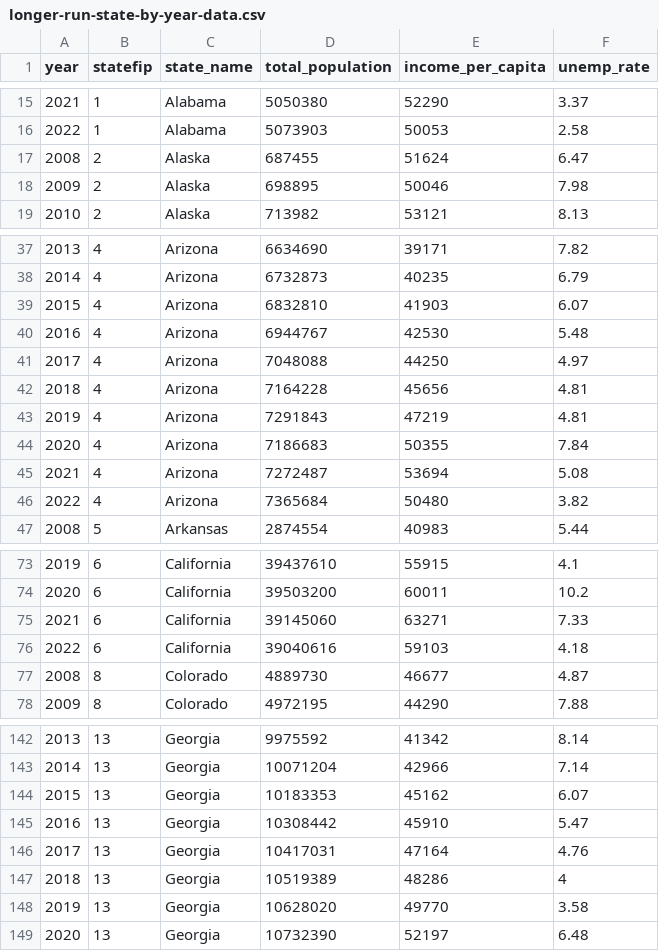
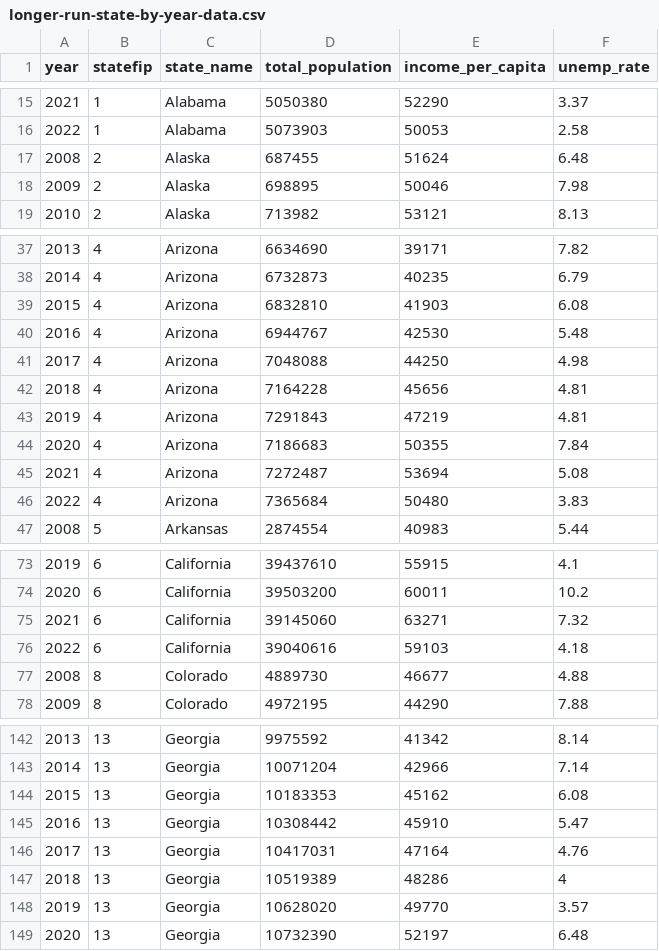
Before and after one commit to mackaytc/R-resources, a CSV file: data/longer-run-state-level-data/longer-run-state-by-year-data.csv, drawn as a sheet; only a part is shown, gaps mark what is left out; the diff covers the shown part only.

```diff
--- a/data/longer-run-state-level-data/longer-run-state-by-year-data.csv
+++ b/data/longer-run-state-level-data/longer-run-state-by-year-data.csv
@@ -16,3 +16,3 @@ year,statefip,state_name,total_population,income_per_capita,unemp_rate
 2022,1,Alabama,5073903,50053,2.58
-2008,2,Alaska,687455,51624,6.47
+2008,2,Alaska,687455,51624,6.48
 2009,2,Alaska,698895,50046,7.98
@@ -38,5 +38,5 @@ year,statefip,state_name,total_population,income_per_capita,unemp_rate
 2014,4,Arizona,6732873,40235,6.79
-2015,4,Arizona,6832810,41903,6.07
+2015,4,Arizona,6832810,41903,6.08
 2016,4,Arizona,6944767,42530,5.48
-2017,4,Arizona,7048088,44250,4.97
+2017,4,Arizona,7048088,44250,4.98
 2018,4,Arizona,7164228,45656,4.81
@@ -45,3 +45,3 @@ year,statefip,state_name,total_population,income_per_capita,unemp_rate
 2021,4,Arizona,7272487,53694,5.08
-2022,4,Arizona,7365684,50480,3.82
+2022,4,Arizona,7365684,50480,3.83
 2008,5,Arkansas,2874554,40983,5.44
@@ -74,5 +74,5 @@ year,statefip,state_name,total_population,income_per_capita,unemp_rate
 2020,6,California,39503200,60011,10.2
-2021,6,California,39145060,63271,7.33
+2021,6,California,39145060,63271,7.32
 2022,6,California,39040616,59103,4.18
-2008,8,Colorado,4889730,46677,4.87
+2008,8,Colorado,4889730,46677,4.88
 2009,8,Colorado,4972195,44290,7.88
@@ -143,3 +143,3 @@ year,statefip,state_name,total_population,income_per_capita,unemp_rate
 2014,13,Georgia,10071204,42966,7.14
-2015,13,Georgia,10183353,45162,6.07
+2015,13,Georgia,10183353,45162,6.08
 2016,13,Georgia,10308442,45910,5.47
@@ -147,3 +147,3 @@ year,statefip,state_name,total_population,income_per_capita,unemp_rate
 2018,13,Georgia,10519389,48286,4
-2019,13,Georgia,10628020,49770,3.58
+2019,13,Georgia,10628020,49770,3.57
 2020,13,Georgia,10732390,52197,6.48
```
Also changed, not shown: 24 edited cells elsewhere in this file, data/county-level-CA-data/county-by-year-California-data.csv, data/crime-data-state-by-year/crime-data-state-by-year.csv, 5 other files.
